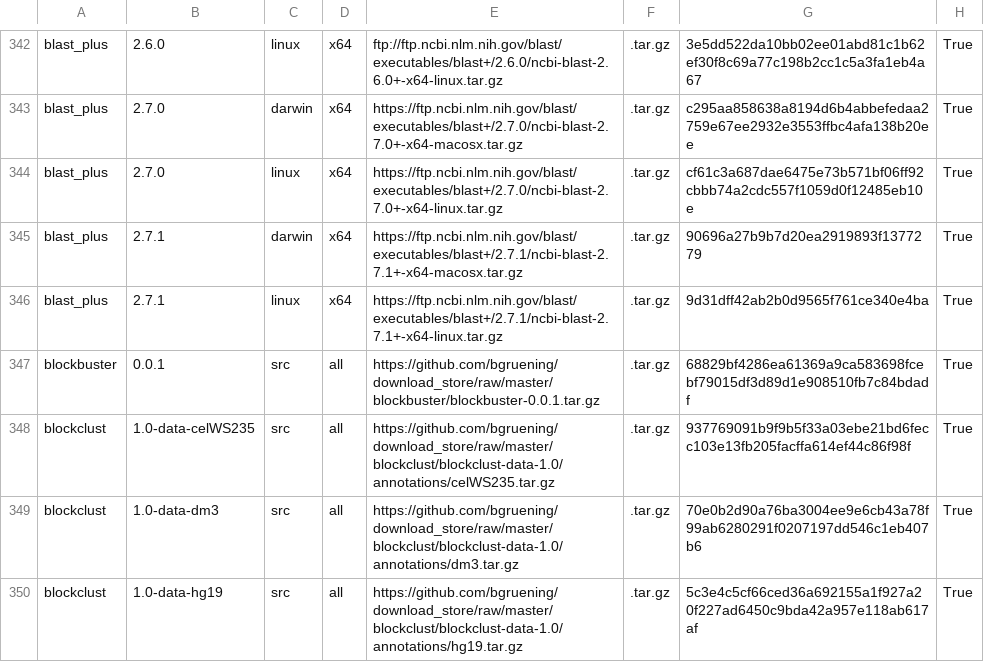
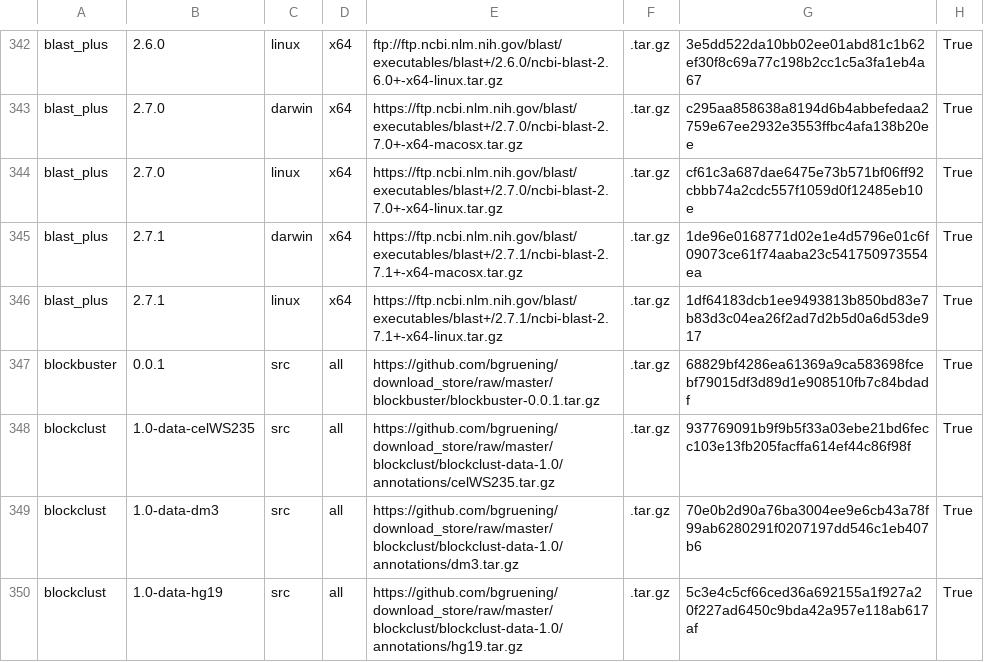
Before and after one commit to galaxyproject/cargo-port, a TSV file: urls.tsv, drawn as a sheet; only a part is shown, gaps mark what is left out.

Commit message:
SHA256 not MD5 checksums

```diff
--- a/urls.tsv
+++ b/urls.tsv
@@ -344,4 +344,4 @@ blast_plus	2.7.0	darwin	x64	https://ftp.ncbi.nlm.nih.gov/blast/executables/blast
 blast_plus	2.7.0	linux	x64	https://ftp.ncbi.nlm.nih.gov/blast/executables/blast+/2.7.0/ncbi-blast-2.7.0+-x64-linux.tar.gz	.tar.gz	cf61c3a687dae6475e73b571bf06ff92cbbb74a2cdc557f1059d0f12485eb10e	True
-blast_plus	2.7.1	darwin	x64	https://ftp.ncbi.nlm.nih.gov/blast/executables/blast+/2.7.1/ncbi-blast-2.7.1+-x64-macosx.tar.gz	.tar.gz	90696a27b9b7d20ea2919893f1377279	True
-blast_plus	2.7.1	linux	x64	https://ftp.ncbi.nlm.nih.gov/blast/executables/blast+/2.7.1/ncbi-blast-2.7.1+-x64-linux.tar.gz	.tar.gz	9d31dff42ab2b0d9565f761ce340e4ba	True
+blast_plus	2.7.1	darwin	x64	https://ftp.ncbi.nlm.nih.gov/blast/executables/blast+/2.7.1/ncbi-blast-2.7.1+-x64-macosx.tar.gz	.tar.gz	1de96e0168771d02e1e4d5796e01c6f09073ce61f74aaba23c541750973554ea	True
+blast_plus	2.7.1	linux	x64	https://ftp.ncbi.nlm.nih.gov/blast/executables/blast+/2.7.1/ncbi-blast-2.7.1+-x64-linux.tar.gz	.tar.gz	1df64183dcb1ee9493813b850bd83e7b83d3c04ea26f2ad7d2b5d0a6d53de917	True
 blockbuster	0.0.1	src	all	https://github.com/bgruening/download_store/raw/master/blockbuster/blockbuster-0.0.1.tar.gz	.tar.gz	68829bf4286ea61369a9ca583698fcebf79015df3d89d1e908510fb7c84bdadf	True
```
